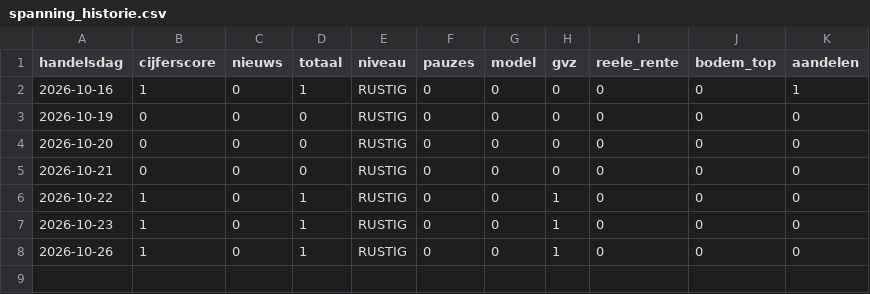
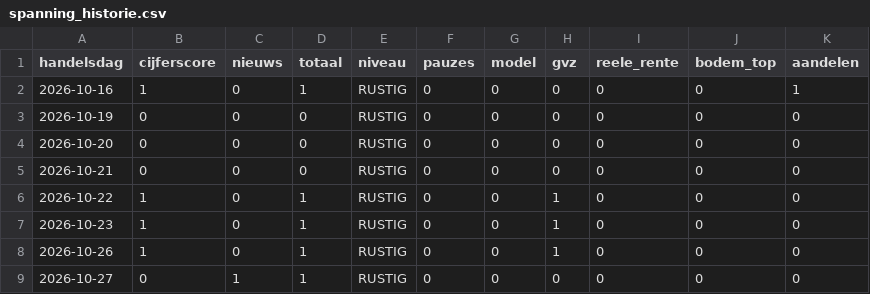
Before and after one commit to vincentwolf89/goudspanning, a CSV file: spanning_historie.csv, drawn as a sheet; the diff names each change by its address in the sheet, - before the commit and + after, or states it on an @@ line.

```diff
--- a/spanning_historie.csv
+++ b/spanning_historie.csv
+row 9: 2026-10-27 | 0 | 1 | 1 | RUSTIG | 0 | 0 | 0 | 0 | 0 | 0
```
Also changed, not shown: 2 other files.
